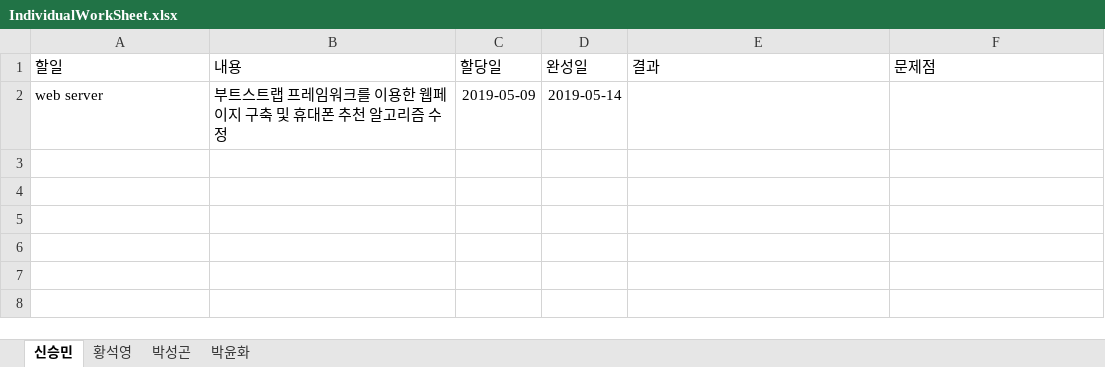
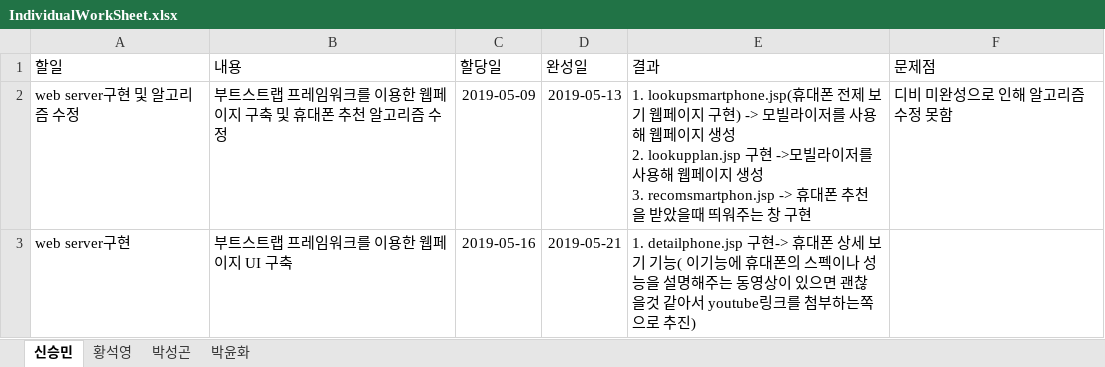
Before and after one commit to harryborison/SWEngineering, an Excel workbook: IndividualWorkSheet.xlsx, sheet 신승민, drawn as a sheet; values as stored, in another font and other column widths than the file's, no borders; table styles not drawn; removed rows and columns are numbered as before the commit, all else as after; ↵ is a line break in a cell; the diff names each change by its address in the sheet, - before the commit and + after, or states it on an @@ line.

Commit message:
Add files via upload

```diff
--- a/IndividualWorkSheet.xlsx (sheet 신승민)
+++ b/IndividualWorkSheet.xlsx (sheet 신승민)
-row 2: web server | 부트스트랩 프레임워크를 이용한 웹페이지 구축 및 휴대폰 추천 알고리즘 수정 | 2019-05-09 | 2019-05-14
+row 2: web server구현 및 알고리즘 수정 | 부트스트랩 프레임워크를 이용한 웹페이지 구축 및 휴대폰 추천 알고리즘 수정 | 2019-05-09 | 2019-05-13 | 1. lookupsmartphone.jsp(휴대폰 전제 보기 웹페이지 구현) -> 모빌라이저를 사용해 웹페이지 생성 ↵ 2. lookupplan.jsp 구현 ->모빌라이저를 사용해 웹페이지 생성 ↵ 3. recomsmartphon.jsp -> 휴대폰 추천 을 받았을때 띄워주는 창 구현 | 디비 미완성으로 인해 알고리즘 수정 못함
+row 3: web server구현 | 부트스트랩 프레임워크를 이용한 웹페이지 UI 구축 | 2019-05-16 | 2019-05-21 | 1. detailphone.jsp 구현-> 휴대폰 상세 보기 기능( 이기능에 휴대폰의 스펙이나 성능을 설명해주는 동영상이 있으면 괜찮을것 같아서 youtube링크를 첨부하는쪽으로 추진)
```
